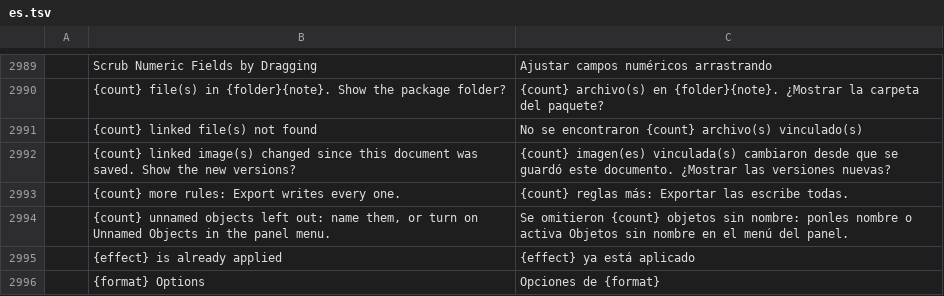
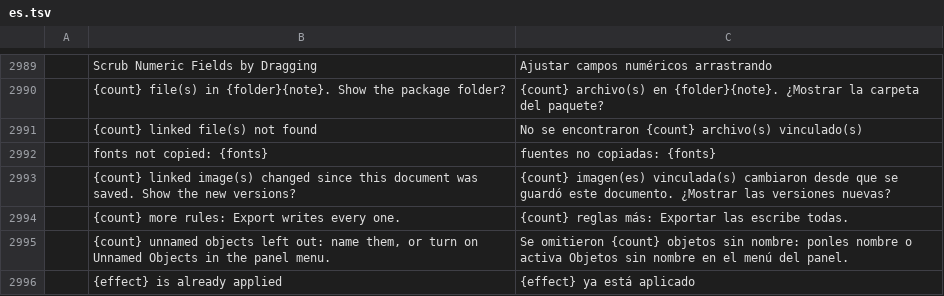
Before and after one commit to 7mz410/ShibShib-rsm, a TSV file: crates/ui-egui/src/i18n/es.tsv, drawn as a sheet; only a part is shown, gaps mark what is left out; the shorter side is filled out with more unchanged rows; the diff names each change by its address in the sheet, - before the commit and + after, or states it on an @@ line.

```diff
--- a/crates/ui-egui/src/i18n/es.tsv
+++ b/crates/ui-egui/src/i18n/es.tsv
+row 2992:  | fonts not copied: {fonts} | fuentes no copiadas: {fonts}
```
Also changed, not shown: crates/ui-egui/src/i18n/fr.tsv, crates/ui-egui/src/i18n/ja.tsv, 13 other files.
